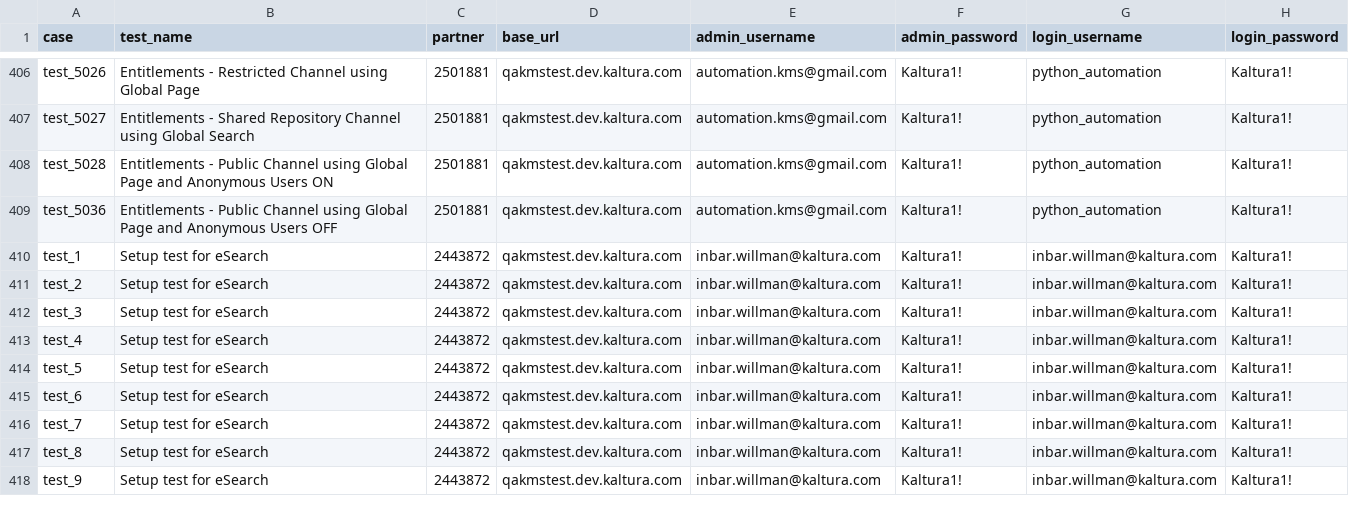
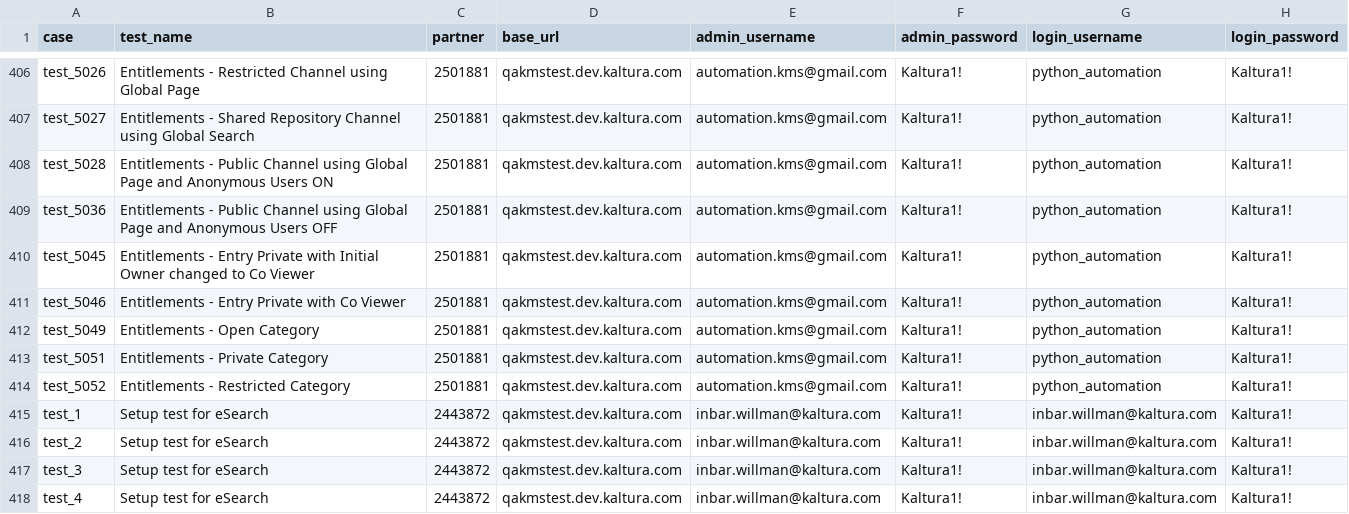
Before and after one commit to NadyaDi/kms-automation, a CSV file: web/ini/testPartnersTestingNewUI.csv, drawn as a sheet; only a part is shown, gaps mark what is left out; the shorter side is filled out with more unchanged rows.

Commit message:
Update the CSVs with entitlemnet test cases

```diff
--- a/web/ini/testPartnersTestingNewUI.csv
+++ b/web/ini/testPartnersTestingNewUI.csv
@@ -409,2 +409,7 @@ test_5028,Entitlements - Public Channel using Global Page and Anonymous Users ON
 test_5036,Entitlements - Public Channel using Global Page and Anonymous Users OFF,2501881,qakmstest.dev.kaltura.com,automation.kms@gmail.com,Kaltura1!,python_automation,Kaltura1!
+test_5045,Entitlements - Entry Private with Initial Owner changed to Co Viewer,2501881,qakmstest.dev.kaltura.com,automation.kms@gmail.com,Kaltura1!,python_automation,Kaltura1!
+test_5046,Entitlements - Entry Private with Co Viewer,2501881,qakmstest.dev.kaltura.com,automation.kms@gmail.com,Kaltura1!,python_automation,Kaltura1!
+test_5049,Entitlements - Open Category,2501881,qakmstest.dev.kaltura.com,automation.kms@gmail.com,Kaltura1!,python_automation,Kaltura1!
+test_5051,Entitlements - Private Category,2501881,qakmstest.dev.kaltura.com,automation.kms@gmail.com,Kaltura1!,python_automation,Kaltura1!
+test_5052,Entitlements - Restricted Category,2501881,qakmstest.dev.kaltura.com,automation.kms@gmail.com,Kaltura1!,python_automation,Kaltura1!
 test_1,Setup test for eSearch,2443872,qakmstest.dev.kaltura.com,inbar.willman@kaltura.com,Kaltura1!,inbar.willman@kaltura.com,Kaltura1!
```
Also changed, not shown: web/ini/testPartnersProdNewUI.csv, web/ini/testPartnersTesting.csv, 1 other file.
